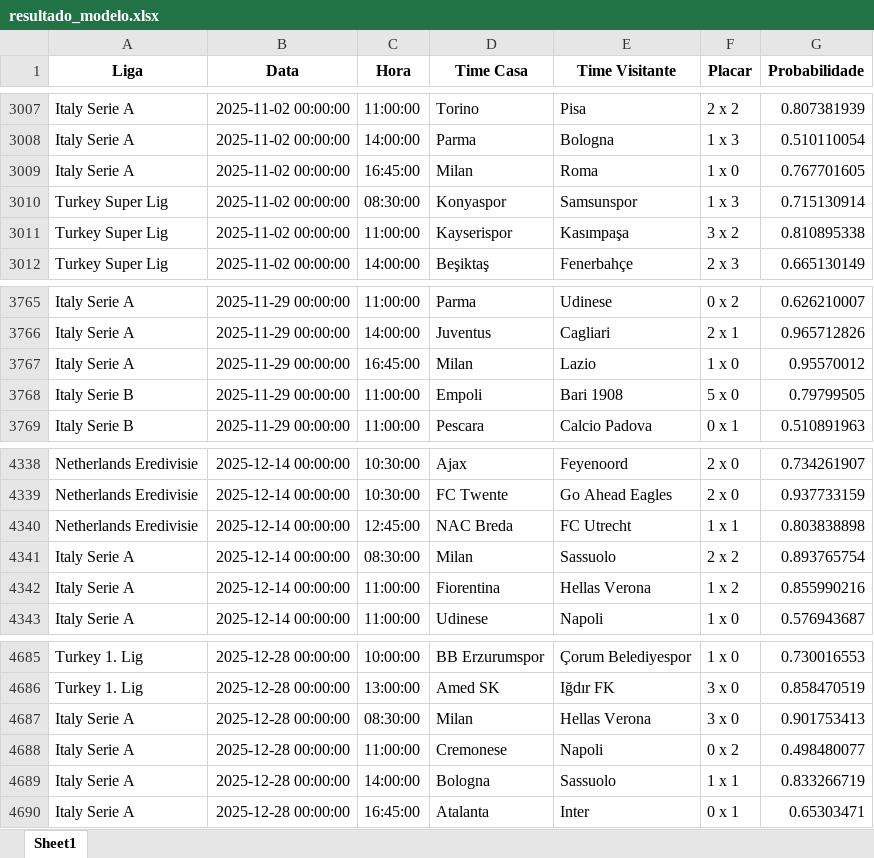
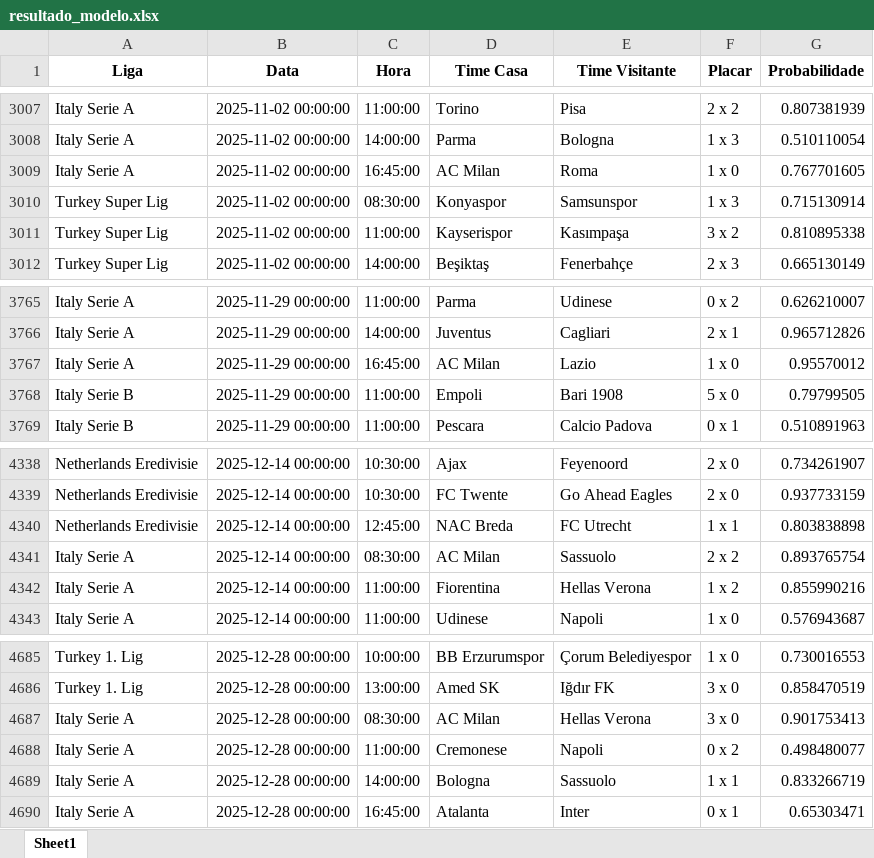
Before and after one commit to tiagolaitharth/ia-casa-marca-gol, an Excel workbook: resultado_modelo.xlsx, sheet Sheet1, drawn as a sheet; only a part is shown, gaps mark what is left out; values as stored, in another font and other column widths than the file's, no borders; the diff covers the shown part only; the diff names each change by its address in the sheet, - before the commit and + after, or states it on an @@ line.

```diff
--- a/resultado_modelo.xlsx (sheet Sheet1)
+++ b/resultado_modelo.xlsx (sheet Sheet1)
-D3009 (Time Casa): Milan
+D3009 (Time Casa): AC Milan
-D3767 (Time Casa): Milan
+D3767 (Time Casa): AC Milan
-D4341 (Time Casa): Milan
+D4341 (Time Casa): AC Milan
-D4687 (Time Casa): Milan
+D4687 (Time Casa): AC Milan
```
Also changed, not shown: 5 edited cells elsewhere in this sheet, 1 other file.
